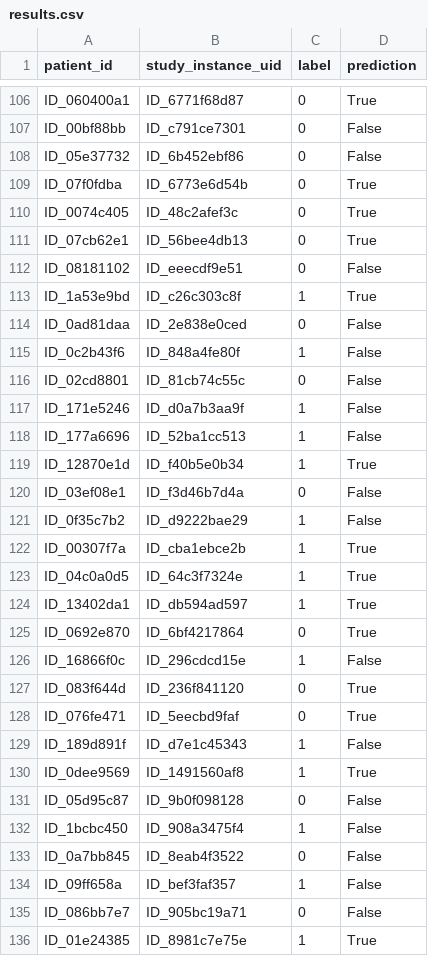
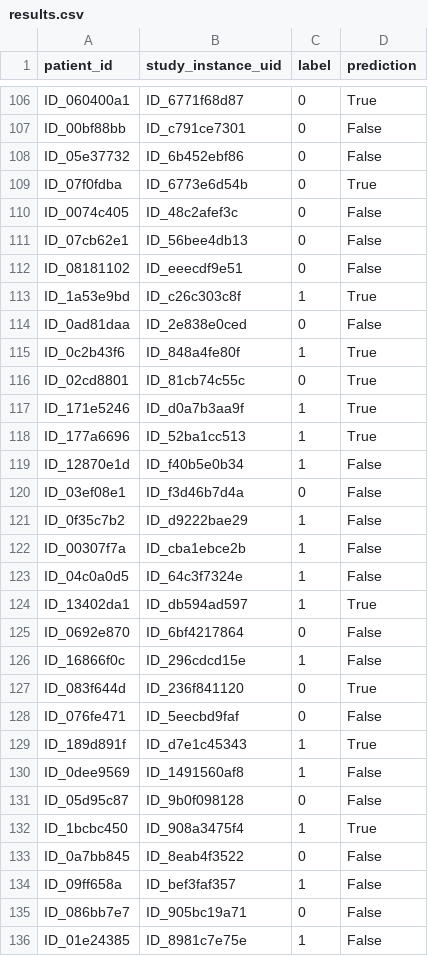
Before and after one commit to nhatminhtrieu/Brain-Stroke-Diagnosis, a CSV file: rsna/results/results.csv, drawn as a sheet; only a part is shown, gaps mark what is left out; the diff covers the shown part only.

```diff
--- a/rsna/results/results.csv
+++ b/rsna/results/results.csv
@@ -109,4 +109,4 @@ ID_05e37732,ID_6b452ebf86,0,False
 ID_07f0fdba,ID_6773e6d54b,0,True
-ID_0074c405,ID_48c2afef3c,0,True
-ID_07cb62e1,ID_56bee4db13,0,True
+ID_0074c405,ID_48c2afef3c,0,False
+ID_07cb62e1,ID_56bee4db13,0,False
 ID_08181102,ID_eeecdf9e51,0,False
@@ -114,20 +114,20 @@ ID_1a53e9bd,ID_c26c303c8f,1,True
 ID_0ad81daa,ID_2e838e0ced,0,False
-ID_0c2b43f6,ID_848a4fe80f,1,False
-ID_02cd8801,ID_81cb74c55c,0,False
-ID_171e5246,ID_d0a7b3aa9f,1,False
-ID_177a6696,ID_52ba1cc513,1,False
-ID_12870e1d,ID_f40b5e0b34,1,True
+ID_0c2b43f6,ID_848a4fe80f,1,True
+ID_02cd8801,ID_81cb74c55c,0,True
+ID_171e5246,ID_d0a7b3aa9f,1,True
+ID_177a6696,ID_52ba1cc513,1,True
+ID_12870e1d,ID_f40b5e0b34,1,False
 ID_03ef08e1,ID_f3d46b7d4a,0,False
 ID_0f35c7b2,ID_d9222bae29,1,False
-ID_00307f7a,ID_cba1ebce2b,1,True
-ID_04c0a0d5,ID_64c3f7324e,1,True
+ID_00307f7a,ID_cba1ebce2b,1,False
+ID_04c0a0d5,ID_64c3f7324e,1,False
 ID_13402da1,ID_db594ad597,1,True
-ID_0692e870,ID_6bf4217864,0,True
+ID_0692e870,ID_6bf4217864,0,False
 ID_16866f0c,ID_296cdcd15e,1,False
 ID_083f644d,ID_236f841120,0,True
-ID_076fe471,ID_5eecbd9faf,0,True
-ID_189d891f,ID_d7e1c45343,1,False
-ID_0dee9569,ID_1491560af8,1,True
+ID_076fe471,ID_5eecbd9faf,0,False
+ID_189d891f,ID_d7e1c45343,1,True
+ID_0dee9569,ID_1491560af8,1,False
 ID_05d95c87,ID_9b0f098128,0,False
-ID_1bcbc450,ID_908a3475f4,1,False
+ID_1bcbc450,ID_908a3475f4,1,True
 ID_0a7bb845,ID_8eab4f3522,0,False
@@ -135,2 +135,2 @@ ID_09ff658a,ID_bef3faf357,1,False
 ID_086bb7e7,ID_905bc19a71,0,False
-ID_01e24385,ID_8981c7e75e,1,True
+ID_01e24385,ID_8981c7e75e,1,False
```
Also changed, not shown: 60 edited cells elsewhere in this file, 2 other files.
